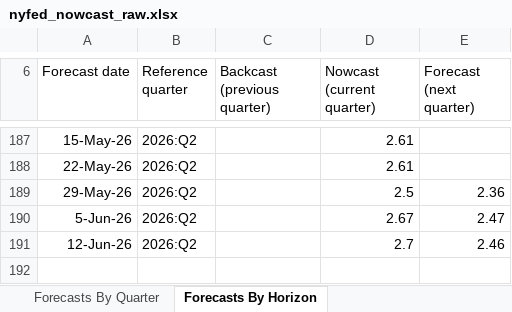
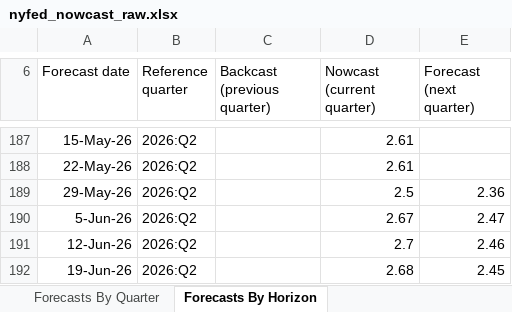
Before and after one commit to smallfishmacro-Git/macro-regime, an Excel workbook: data/cache/nyfed_nowcast_raw.xlsx, sheet Forecasts By Horizon, drawn as a sheet; only a part is shown, gaps mark what is left out; values as stored, in another font and other column widths than the file's, no borders; charts and pictures not drawn; the diff names each change by its address in the sheet, - before the commit and + after, or states it on an @@ line.

Commit message:
chore(data): daily ingest 2026-06-19
NORMAL/SLOWING · GDPNow 3.04 · NY 2.68

```diff
--- a/data/cache/nyfed_nowcast_raw.xlsx (sheet Forecasts By Horizon)
+++ b/data/cache/nyfed_nowcast_raw.xlsx (sheet Forecasts By Horizon)
+row 192: 19-Jun-26 | 2026:Q2 |  | 2.68 | 2.45
```
Also changed, not shown: sheet Forecasts By Quarter, 7 other files.
